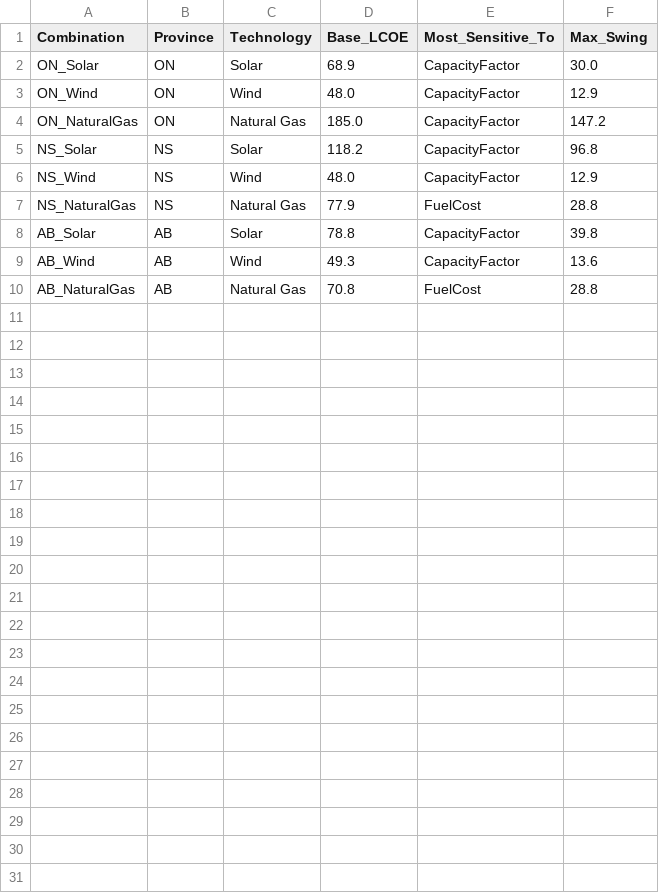
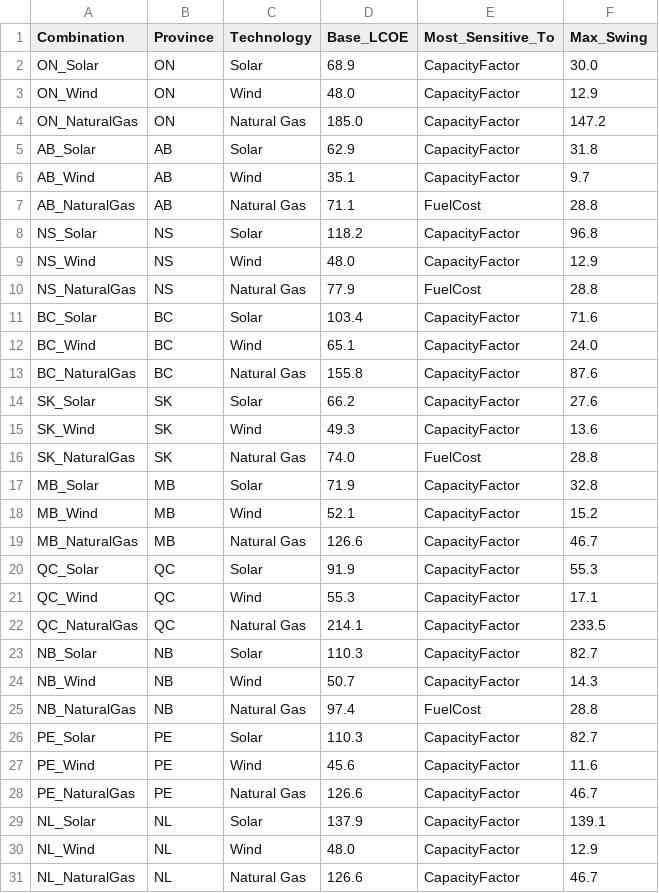
Before and after one commit to tmugomba/lcoe-optimization-tool, a CSV file: data/sensitivity_summary.csv, drawn as a sheet.

```diff
--- a/data/sensitivity_summary.csv
+++ b/data/sensitivity_summary.csv
@@ -4,2 +4,5 @@ ON_Wind,ON,Wind,48.0,CapacityFactor,12.9
 ON_NaturalGas,ON,Natural Gas,185.0,CapacityFactor,147.2
+AB_Solar,AB,Solar,62.9,CapacityFactor,31.8
+AB_Wind,AB,Wind,35.1,CapacityFactor,9.7
+AB_NaturalGas,AB,Natural Gas,71.1,FuelCost,28.8
 NS_Solar,NS,Solar,118.2,CapacityFactor,96.8
@@ -7,4 +10,22 @@ NS_Wind,NS,Wind,48.0,CapacityFactor,12.9
 NS_NaturalGas,NS,Natural Gas,77.9,FuelCost,28.8
-AB_Solar,AB,Solar,78.8,CapacityFactor,39.8
-AB_Wind,AB,Wind,49.3,CapacityFactor,13.6
-AB_NaturalGas,AB,Natural Gas,70.8,FuelCost,28.8
+BC_Solar,BC,Solar,103.4,CapacityFactor,71.6
+BC_Wind,BC,Wind,65.1,CapacityFactor,24.0
+BC_NaturalGas,BC,Natural Gas,155.8,CapacityFactor,87.6
+SK_Solar,SK,Solar,66.2,CapacityFactor,27.6
+SK_Wind,SK,Wind,49.3,CapacityFactor,13.6
+SK_NaturalGas,SK,Natural Gas,74.0,FuelCost,28.8
+MB_Solar,MB,Solar,71.9,CapacityFactor,32.8
+MB_Wind,MB,Wind,52.1,CapacityFactor,15.2
+MB_NaturalGas,MB,Natural Gas,126.6,CapacityFactor,46.7
+QC_Solar,QC,Solar,91.9,CapacityFactor,55.3
+QC_Wind,QC,Wind,55.3,CapacityFactor,17.1
+QC_NaturalGas,QC,Natural Gas,214.1,CapacityFactor,233.5
+NB_Solar,NB,Solar,110.3,CapacityFactor,82.7
+NB_Wind,NB,Wind,50.7,CapacityFactor,14.3
+NB_NaturalGas,NB,Natural Gas,97.4,FuelCost,28.8
+PE_Solar,PE,Solar,110.3,CapacityFactor,82.7
+PE_Wind,PE,Wind,45.6,CapacityFactor,11.6
+PE_NaturalGas,PE,Natural Gas,126.6,CapacityFactor,46.7
+NL_Solar,NL,Solar,137.9,CapacityFactor,139.1
+NL_Wind,NL,Wind,48.0,CapacityFactor,12.9
+NL_NaturalGas,NL,Natural Gas,126.6,CapacityFactor,46.7
```
Also changed, not shown: data/lcoe_defaults.csv, 3 other files.
